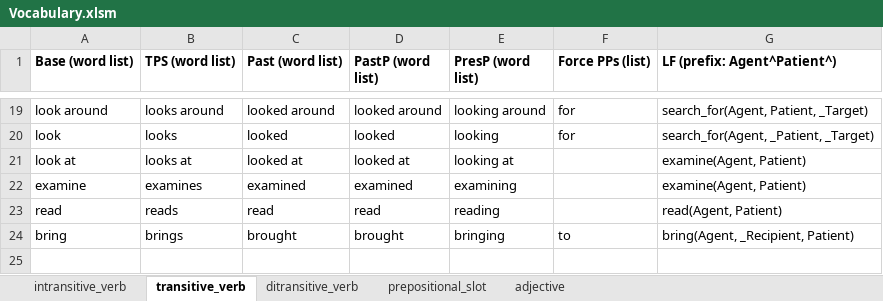
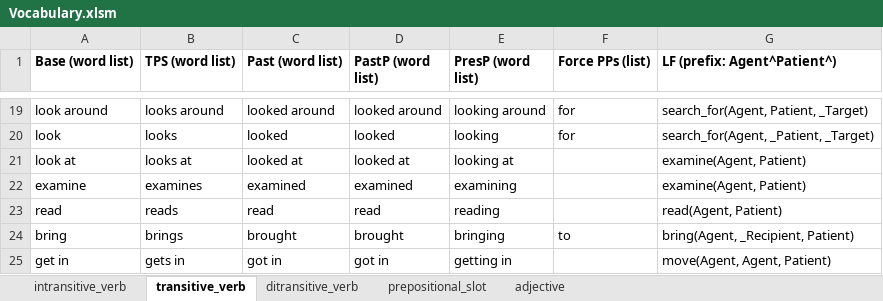
Before and after one commit to ianhorswill/MKULTRA, an Excel workbook: Assets/NL/Vocabulary.xlsm, sheet transitive_verb, drawn as a sheet; only a part is shown, gaps mark what is left out; values as stored, in another font and other column widths than the file's, no borders; the diff names each change by its address in the sheet, - before the commit and + after, or states it on an @@ line.

```diff
--- a/Assets/NL/Vocabulary.xlsm (sheet transitive_verb)
+++ b/Assets/NL/Vocabulary.xlsm (sheet transitive_verb)
+row 25: get in | gets in | got in | got in | getting in |  | move(Agent, Agent, Patient)
```
Also changed, not shown: Assets/Ontology/Knowledge base.xlsm, 10 other files.
